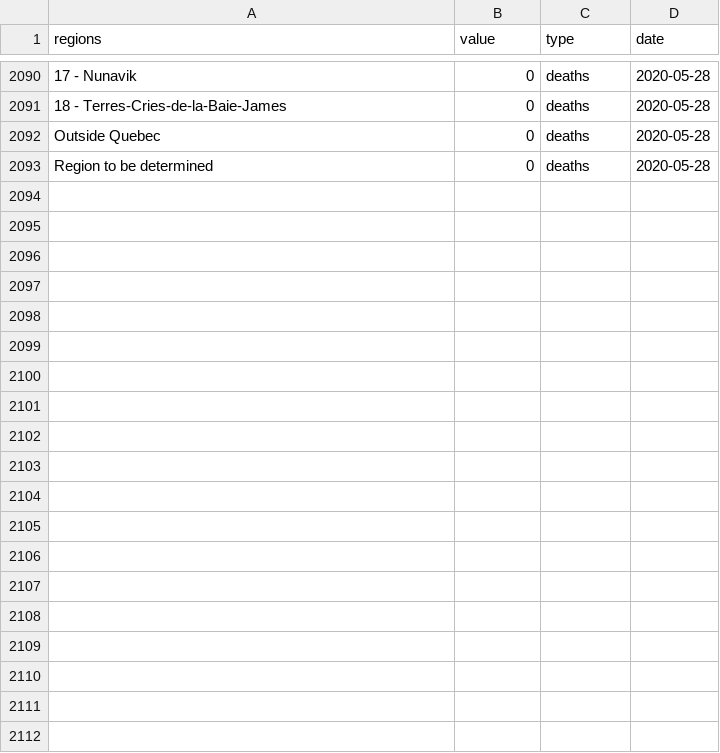
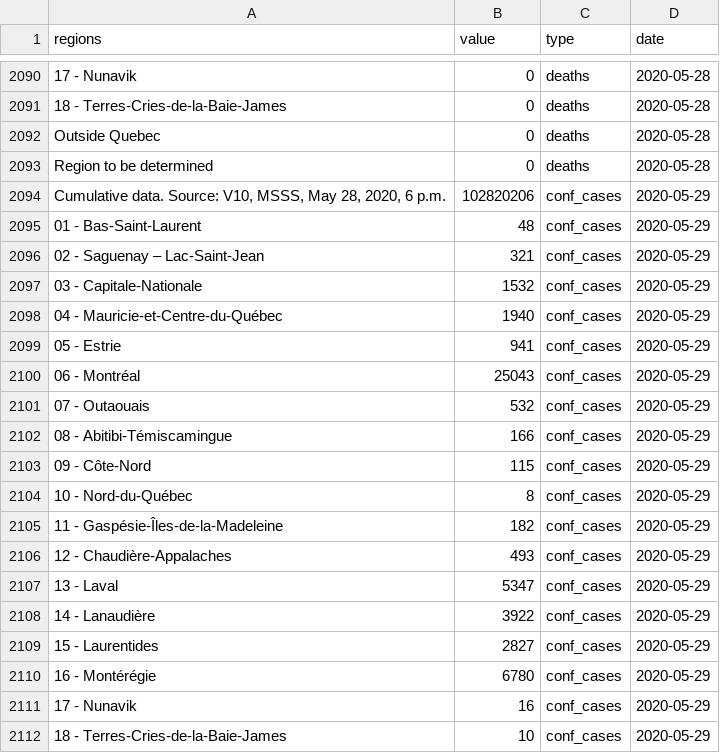
Before and after one commit to LVG77/covid-data-qc, a CSV file: covid_qc/data.csv, drawn as a sheet; only a part is shown, gaps mark what is left out; the diff covers the shown part only; the diff names each change by its address in the sheet, - before the commit and + after, or states it on an @@ line.

Commit message:
update covid_qc

```diff
--- a/covid_qc/data.csv
+++ b/covid_qc/data.csv
+row 2094: Cumulative data. Source: V10, MSSS, May 28, 2020, 6 p.m. | 102820206 | conf_cases | 2020-05-29
+row 2095: 01 - Bas-Saint-Laurent | 48 | conf_cases | 2020-05-29
+row 2096: 02 - Saguenay – Lac-Saint-Jean | 321 | conf_cases | 2020-05-29
+row 2097: 03 - Capitale-Nationale | 1532 | conf_cases | 2020-05-29
+row 2098: 04 - Mauricie-et-Centre-du-Québec | 1940 | conf_cases | 2020-05-29
+row 2099: 05 - Estrie | 941 | conf_cases | 2020-05-29
+row 2100: 06 - Montréal | 25043 | conf_cases | 2020-05-29
+row 2101: 07 - Outaouais | 532 | conf_cases | 2020-05-29
+row 2102: 08 - Abitibi-Témiscamingue | 166 | conf_cases | 2020-05-29
+row 2103: 09 - Côte-Nord | 115 | conf_cases | 2020-05-29
+row 2104: 10 - Nord-du-Québec | 8 | conf_cases | 2020-05-29
+row 2105: 11 - Gaspésie-Îles-de-la-Madeleine | 182 | conf_cases | 2020-05-29
+row 2106: 12 - Chaudière-Appalaches | 493 | conf_cases | 2020-05-29
+row 2107: 13 - Laval | 5347 | conf_cases | 2020-05-29
+row 2108: 14 - Lanaudière | 3922 | conf_cases | 2020-05-29
+row 2109: 15 - Laurentides | 2827 | conf_cases | 2020-05-29
+row 2110: 16 - Montérégie | 6780 | conf_cases | 2020-05-29
+row 2111: 17 - Nunavik | 16 | conf_cases | 2020-05-29
+row 2112: 18 - Terres-Cries-de-la-Baie-James | 10 | conf_cases | 2020-05-29
```
Also changed, not shown: 23 added rows elsewhere in this file, 3 other files.
